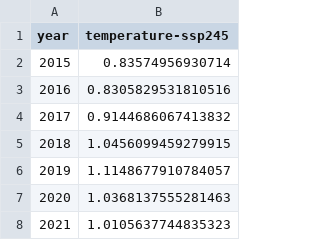
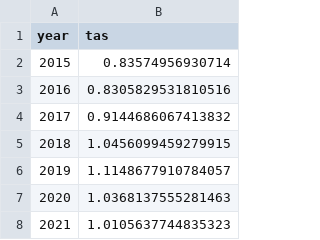
Before and after one commit to Nolancchu/DSC180B-B05-1-Capstone, a CSV file: projections/ssp245_tas_projections.csv, drawn as a sheet; only a part is shown.

```diff
--- a/projections/ssp245_tas_projections.csv
+++ b/projections/ssp245_tas_projections.csv
@@ -1,2 +1,2 @@
-year,temperature-ssp245
+year,tas
 2015,0.83574956930714
```
Also changed, not shown: projections/ssp126_tas_projections.csv, projections/ssp370_tas_projections.csv, 9 other files.
